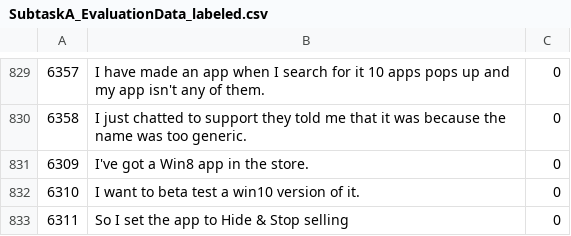
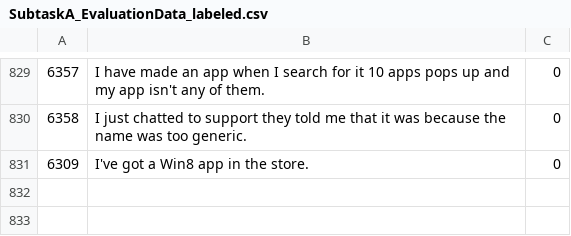
Before and after one commit to devanshb26/NL-FIIT-SemEval19-Task9, a CSV file: data/subtask-a/SubtaskA_EvaluationData_labeled.csv, drawn as a sheet; only a part is shown, gaps mark what is left out; the diff names each change by its address in the sheet, - before the commit and + after, or states it on an @@ line.

Commit message:
Update SubtaskA_EvaluationData_labeled.csv

```diff
--- a/data/subtask-a/SubtaskA_EvaluationData_labeled.csv
+++ b/data/subtask-a/SubtaskA_EvaluationData_labeled.csv
-row 832: 6310 | I want to beta test a win10 version of it. | 0
-row 833: 6311 | So I set the app to Hide & Stop selling | 0
```
